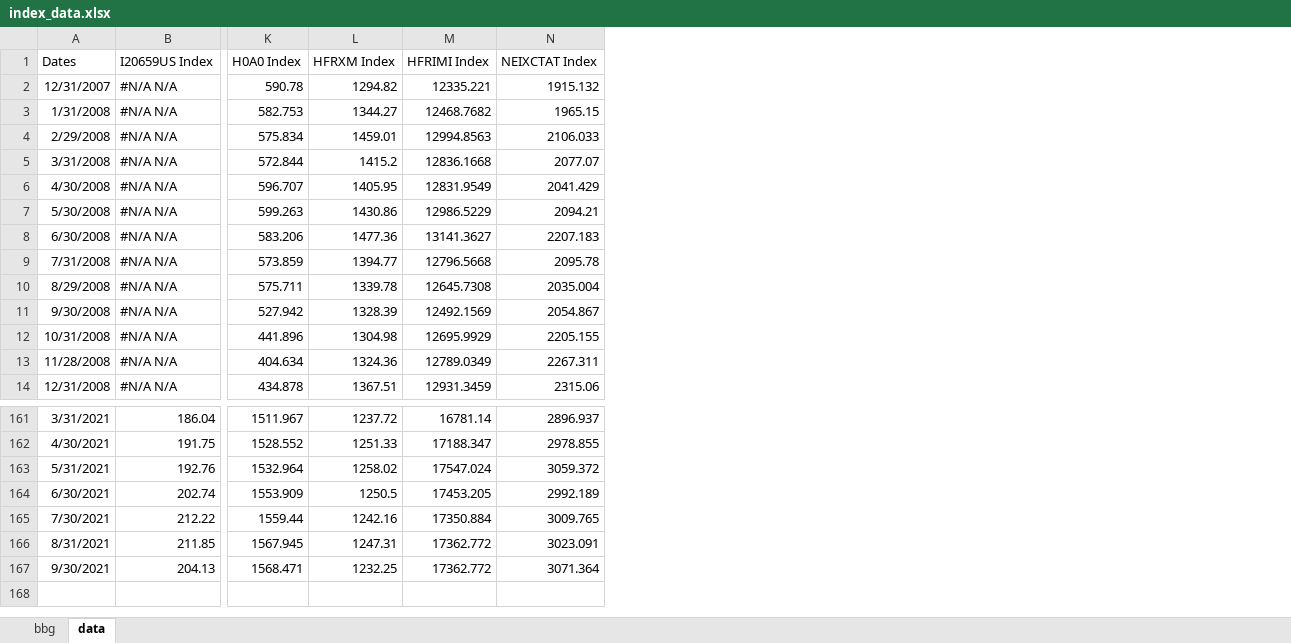
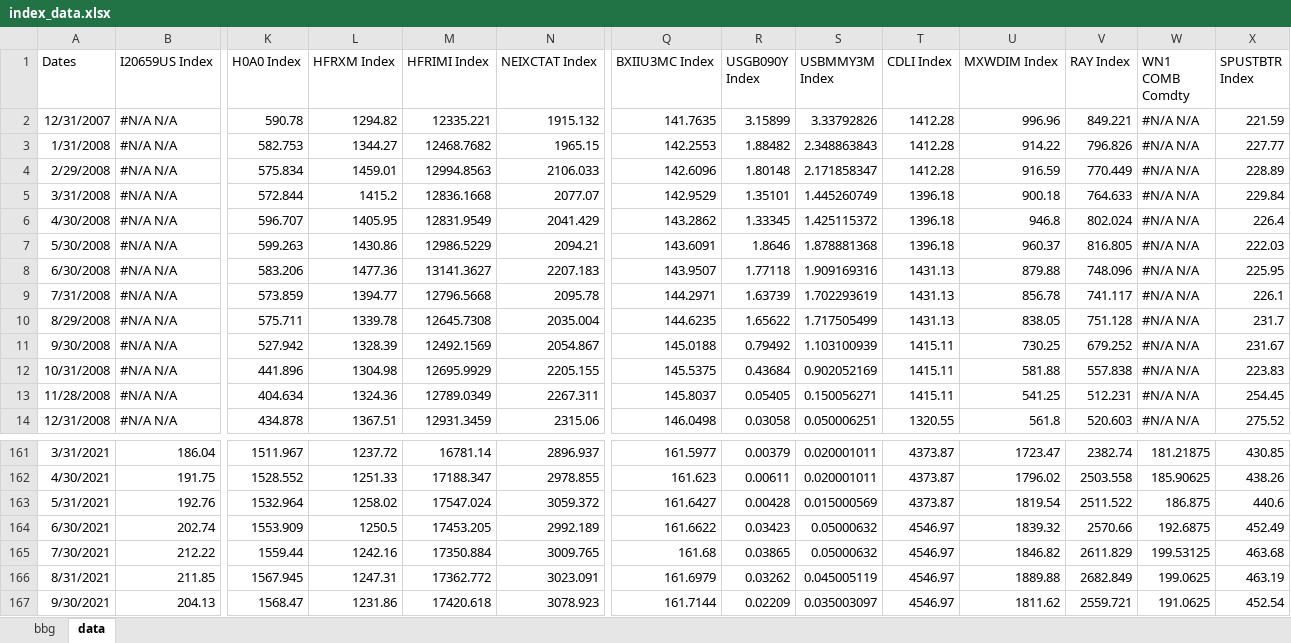
Before and after one commit to pforjoe/SAA, an Excel workbook: data/index_data.xlsx, sheet data, drawn as a sheet; only a part is shown, gaps mark what is left out; values as stored, in another font and other column widths than the file's, no borders; the diff names each change by its address in the sheet, - before the commit and + after, or states it on an @@ line.

Commit message:
Update index_data.xlsx

```diff
--- a/data/index_data.xlsx (sheet data)
+++ b/data/index_data.xlsx (sheet data)
+column Q (BXIIU3MC Index), rows 2-14: 141.7635 | 142.2553 | 142.6096 | 142.9529 | 143.2862 | 143.6091 | 143.9507 | 144.2971 | 144.6235 | 145.0188 | 145.5375 | 145.8037 | 146.0498; rows 161-167: 161.5977 | 161.623 | 161.6427 | 161.6622 | 161.68 | 161.6979 | 161.7144
+column R (USGB090Y Index), rows 2-14: 3.15899 | 1.88482 | 1.80148 | 1.35101 | 1.33345 | 1.8646 | 1.77118 | 1.63739 | 1.65622 | 0.79492 | 0.43684 | 0.05405 | 0.03058; rows 161-167: 0.00379 | 0.00611 | 0.00428 | 0.03423 | 0.03865 | 0.03262 | 0.02209
+column S (USBMMY3M Index), rows 2-14: 3.33792826 | 2.348863843 | 2.171858347 | 1.445260749 | 1.425115372 | 1.878881368 | 1.909169316 | 1.702293619 | 1.717505499 | 1.103100939 | 0.902052169 | 0.150056271 | 0.050006251; rows 161-167: 0.020001011 | 0.020001011 | 0.015000569 | 0.05000632 | 0.05000632 | 0.045005119 | 0.035003097
+column T (CDLI Index), rows 2-14: 1412.28 | 1412.28 | 1412.28 | 1396.18 | 1396.18 | 1396.18 | 1431.13 | 1431.13 | 1431.13 | 1415.11 | 1415.11 | 1415.11 | 1320.55; rows 161-167: 4373.87 | 4373.87 | 4373.87 | 4546.97 | 4546.97 | 4546.97 | 4546.97
+column U (MXWDIM Index), rows 2-14: 996.96 | 914.22 | 916.59 | 900.18 | 946.8 | 960.37 | 879.88 | 856.78 | 838.05 | 730.25 | 581.88 | 541.25 | 561.8; rows 161-167: 1723.47 | 1796.02 | 1819.54 | 1839.32 | 1846.82 | 1889.88 | 1811.62
+column V (RAY Index), rows 2-14: 849.221 | 796.826 | 770.449 | 764.633 | 802.024 | 816.805 | 748.096 | 741.117 | 751.128 | 679.252 | 557.838 | 512.231 | 520.603; rows 161-167: 2382.74 | 2503.558 | 2511.522 | 2570.66 | 2611.829 | 2682.849 | 2559.721
+column W (WN1 COMB Comdty), rows 2-14: all #N/A N/A; rows 161-167: 181.21875 | 185.90625 | 186.875 | 192.6875 | 199.53125 | 199.0625 | 191.0625
+column X (SPUSTBTR Index), rows 2-14: 221.59 | 227.77 | 228.89 | 229.84 | 226.4 | 222.03 | 225.95 | 226.1 | 231.7 | 231.67 | 223.83 | 254.45 | 275.52; rows 161-167: 430.85 | 438.26 | 440.6 | 452.49 | 463.68 | 463.19 | 452.54
-K167 (H0A0 Index): 1568.471
+K167 (H0A0 Index): 1568.47
-L167 (HFRXM Index): 1232.25
+L167 (HFRXM Index): 1231.86
-M167 (HFRIMI Index): 17362.772
+M167 (HFRIMI Index): 17420.618
-N167 (NEIXCTAT Index): 3071.364
+N167 (NEIXCTAT Index): 3078.923
```
Also changed, not shown: sheet bbg.
